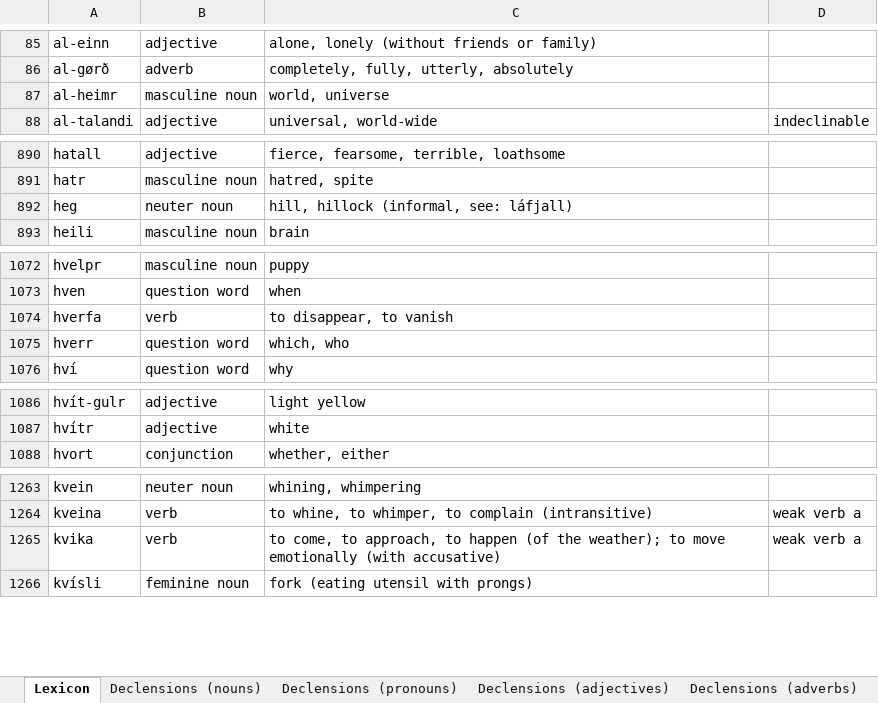
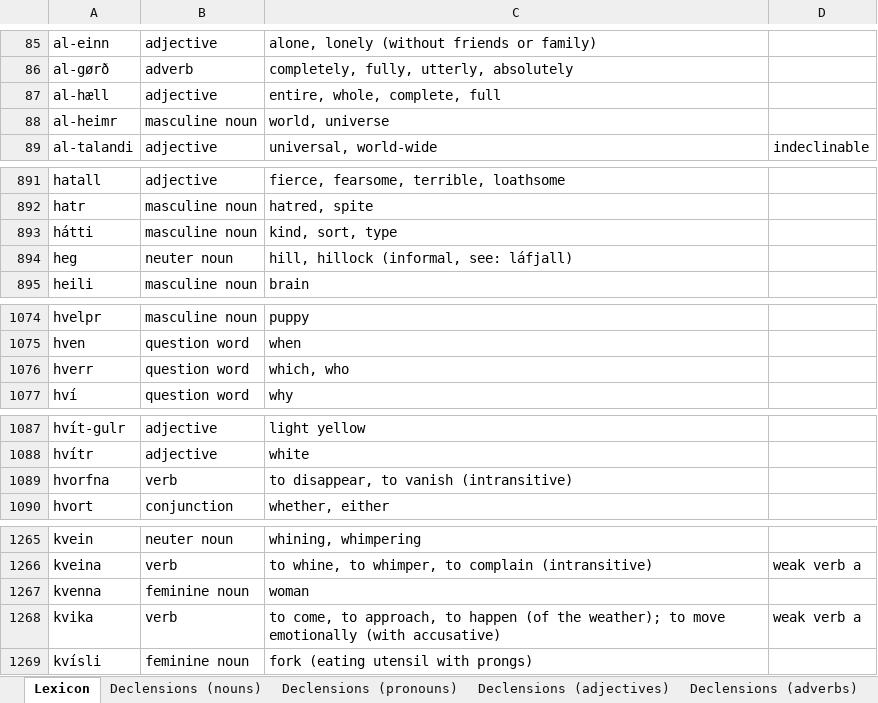
Before and after one commit to Oneo64/Aldraheimr2ndEdition, an Excel workbook: Literature/Languages/Northmannish.xlsx, sheet Lexicon, drawn as a sheet; only a part is shown, gaps mark what is left out; values as stored, in another font and other column widths than the file's, no borders; charts and pictures and table styles not drawn; removed rows and columns are numbered as before the commit, all else as after; the diff covers the shown part only; the diff names each change by its address in the sheet, - before the commit and + after, or states it on an @@ line.

Commit message:
Update Northmannish.xlsx

```diff
--- a/Literature/Languages/Northmannish.xlsx (sheet Lexicon)
+++ b/Literature/Languages/Northmannish.xlsx (sheet Lexicon)
+row 87: al-hæll | adjective | entire, whole, complete, full
+row 893: hátti | masculine noun | kind, sort, type
-row 1074: hverfa | verb | to disappear, to vanish
+row 1089: hvorfna | verb | to disappear, to vanish (intransitive)
+row 1267: kvenna | feminine noun | woman
```
Also changed, not shown: 1 removed row and 11 edited cells elsewhere in this sheet.
